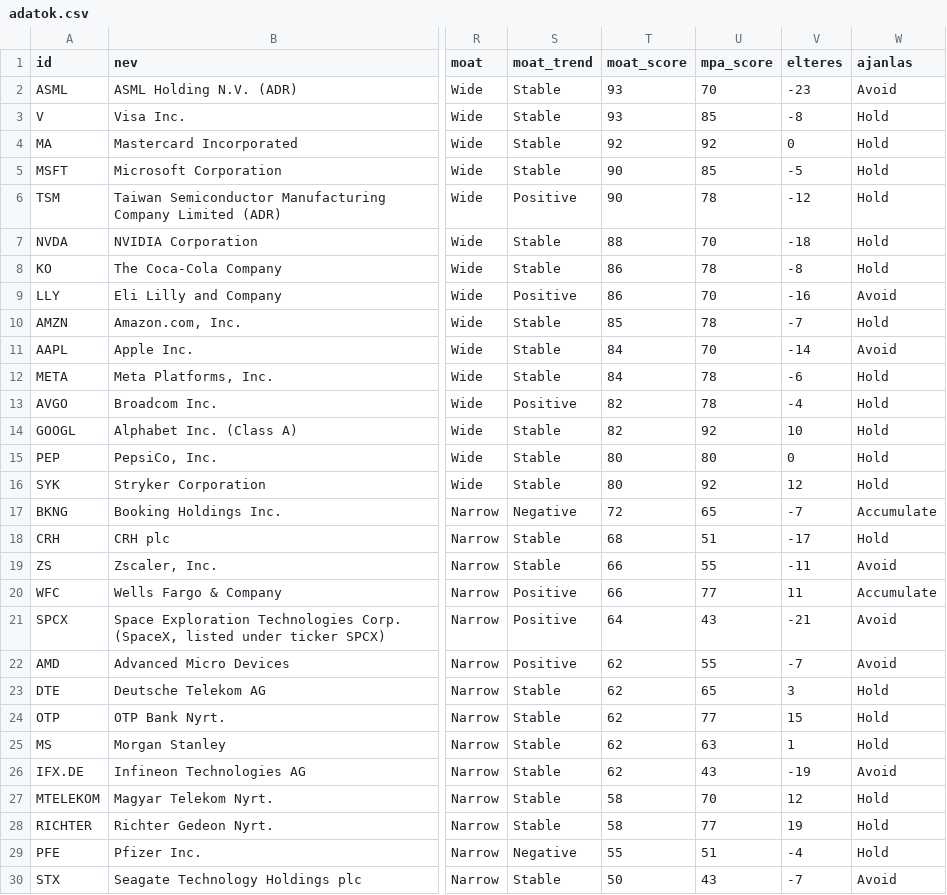
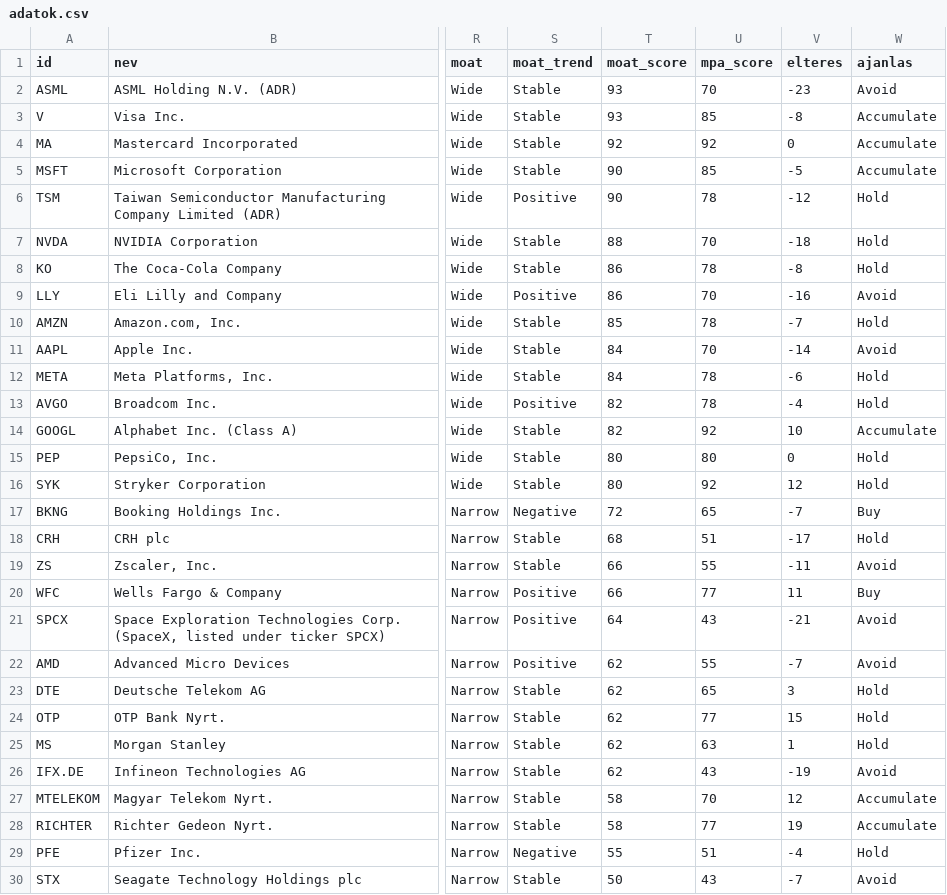
Before and after one commit to matekonnyu/moat-monitor, a CSV file: adatok.csv, drawn as a sheet; only a part is shown, gaps mark what is left out; the diff names each change by its address in the sheet, - before the commit and + after, or states it on an @@ line.

```diff
--- a/adatok.csv
+++ b/adatok.csv
-W3:W5 (ajanlas): Hold
+W3:W5 (ajanlas): Accumulate
-W14 (ajanlas): Hold
+W14 (ajanlas): Accumulate
-W17 (ajanlas): Accumulate
+W17 (ajanlas): Buy
-W20 (ajanlas): Accumulate
+W20 (ajanlas): Buy
-W27:W28 (ajanlas): Hold
+W27:W28 (ajanlas): Accumulate
```
Also changed, not shown: 5 other files.
